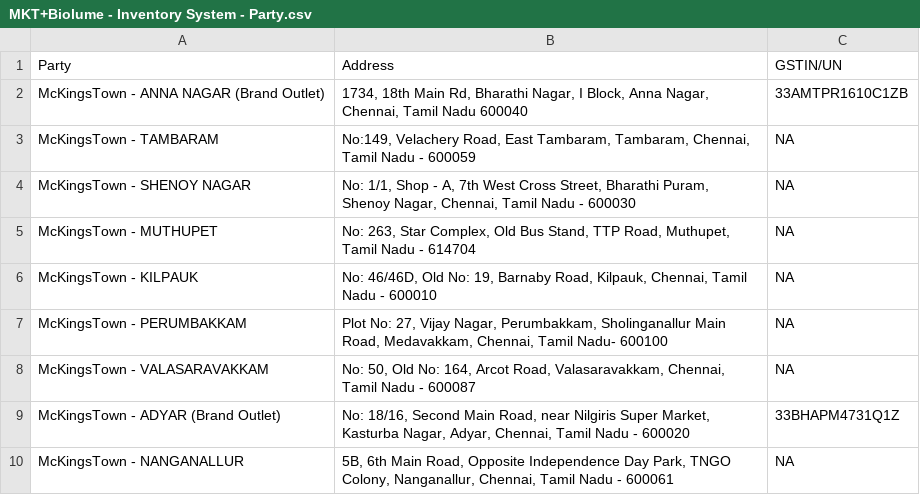
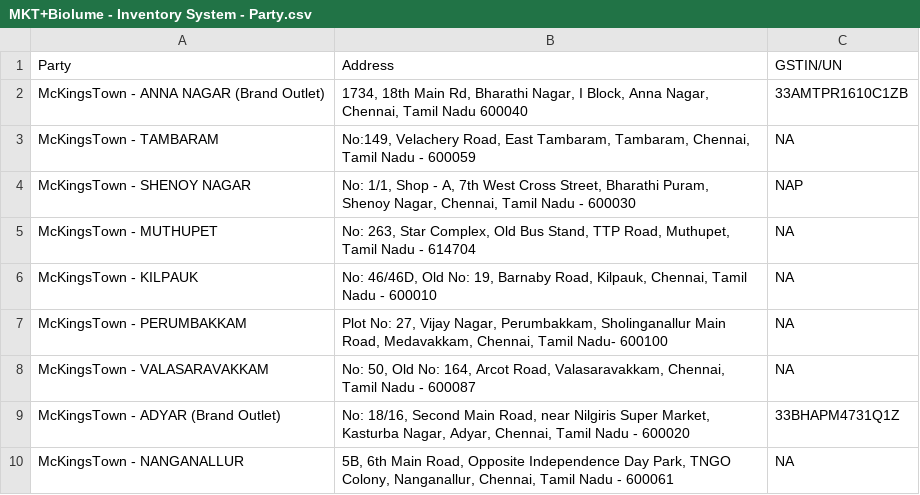
Before and after one commit to Rigvedsarougi/Biolume-Billing-System, a CSV file: MKT+Biolume - Inventory System - Party.csv, drawn as a sheet; only a part is shown.

Commit message:
Update MKT+Biolume - Inventory System - Party.csv

```diff
--- a/MKT+Biolume - Inventory System - Party.csv
+++ b/MKT+Biolume - Inventory System - Party.csv
@@ -3,3 +3,3 @@ McKingsTown - ANNA NAGAR (Brand Outlet),"1734, 18th Main Rd, Bharathi Nagar, I B
 McKingsTown - TAMBARAM,"No:149, Velachery Road, East Tambaram, Tambaram, Chennai, Tamil Nadu - 600059",NA
-McKingsTown - SHENOY NAGAR,"No: 1/1, Shop - A, 7th West Cross Street, Bharathi Puram, Shenoy Nagar, Chennai, Tamil Nadu - 600030",NA
+McKingsTown - SHENOY NAGAR,"No: 1/1, Shop - A, 7th West Cross Street, Bharathi Puram, Shenoy Nagar, Chennai, Tamil Nadu - 600030",NAP
 McKingsTown - MUTHUPET,"No: 263, Star Complex, Old Bus Stand, TTP Road, Muthupet, Tamil Nadu - 614704",NA
```
